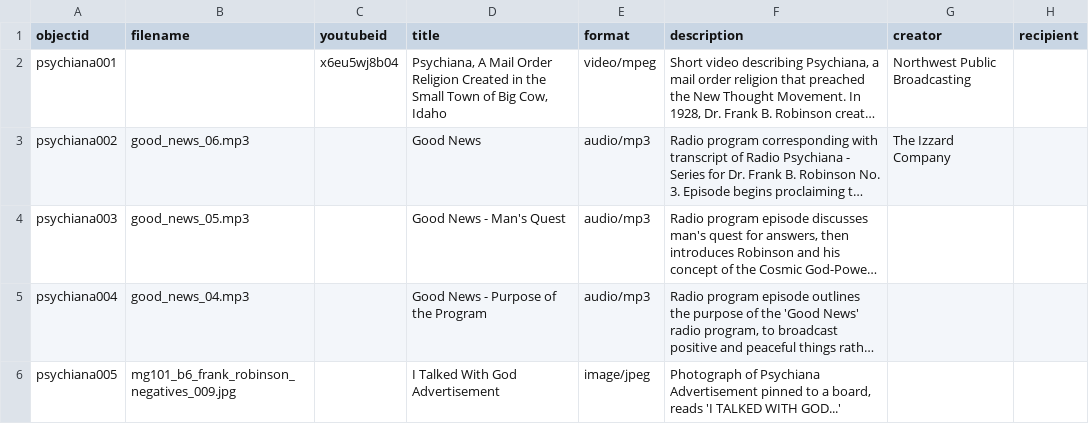
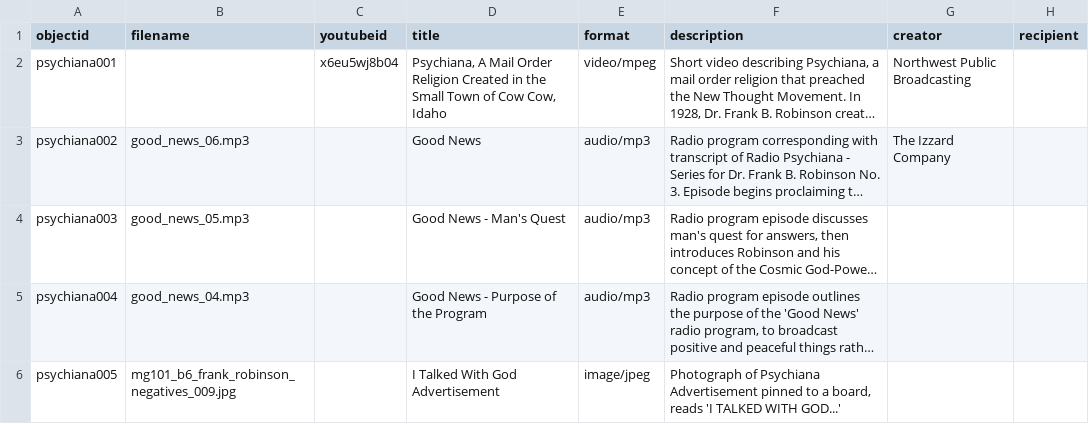
Before and after one commit to legoboymarch/Week-3-Collection-Builder---Joe-Bertsch, a CSV file: _data/demo-metadata.csv, drawn as a sheet; only a part is shown; long unchanged cells end in …; the diff names each change by its address in the sheet, - before the commit and + after, or states it on an @@ line.

Commit message:
Update demo-metadata.csv

```diff
--- a/_data/demo-metadata.csv
+++ b/_data/demo-metadata.csv
-D2 (title): …Town of Big Cow, Idaho
+D2 (title): …Town of Cow Cow, Idaho
```
